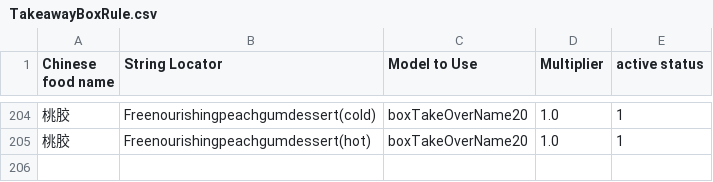
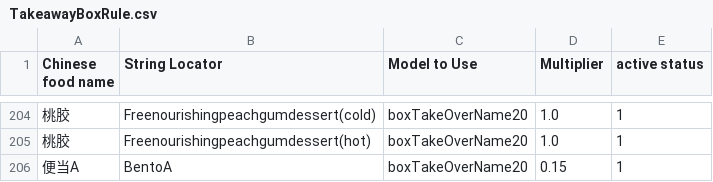
Before and after one commit to zou-zihan/Scripts-for-San-Ren-Xing, a CSV file: TakeawayBoxRule.csv, drawn as a sheet; only a part is shown, gaps mark what is left out.

Commit message:
add more deduction rule for ms 12b

```diff
--- a/TakeawayBoxRule.csv
+++ b/TakeawayBoxRule.csv
@@ -205 +205,2 @@ Chinese food name|String Locator|Model to Use|Multiplier|active status
 桃胶|Freenourishingpeachgumdessert(hot)|boxTakeOverName20|1.0|1
+便当A|BentoA|boxTakeOverName20|0.15|1
```
